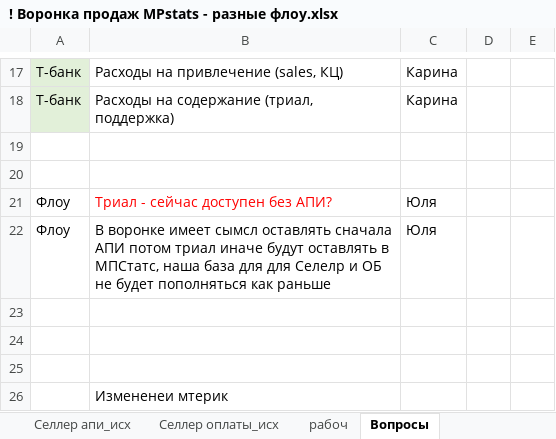
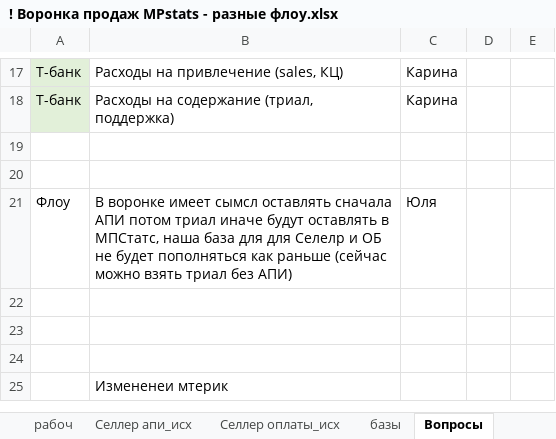
Before and after one commit to julbalabaeva/t-seller-product-julia, an Excel workbook: ! Воронка продаж MPstats - разные флоу.xlsx, sheet Вопросы, drawn as a sheet; only a part is shown, gaps mark what is left out; values as stored, in another font and other column widths than the file's, no borders; removed rows and columns are numbered as before the commit, all else as after; the diff names each change by its address in the sheet, - before the commit and + after, or states it on an @@ line.

```diff
--- a/! Воронка продаж MPstats - разные флоу.xlsx (sheet Вопросы)
+++ b/! Воронка продаж MPstats - разные флоу.xlsx (sheet Вопросы)
@@ sheet tab order changed: рабоч | Селлер апи_исх | Селлер оплаты_исх | базы | Вопросы @@
-row 21: Флоу | Триал - сейчас доступен без АПИ? | Юля
-B21: …как раньше
+B21: …как раньше (сейчас можно взять триал без АПИ)
```
Also changed, not shown: sheet Гипотезы, sheet Воронка Селлер as is, sheet рабоч, other sheet tabs, formulas that keep their value, charts or pictures.
